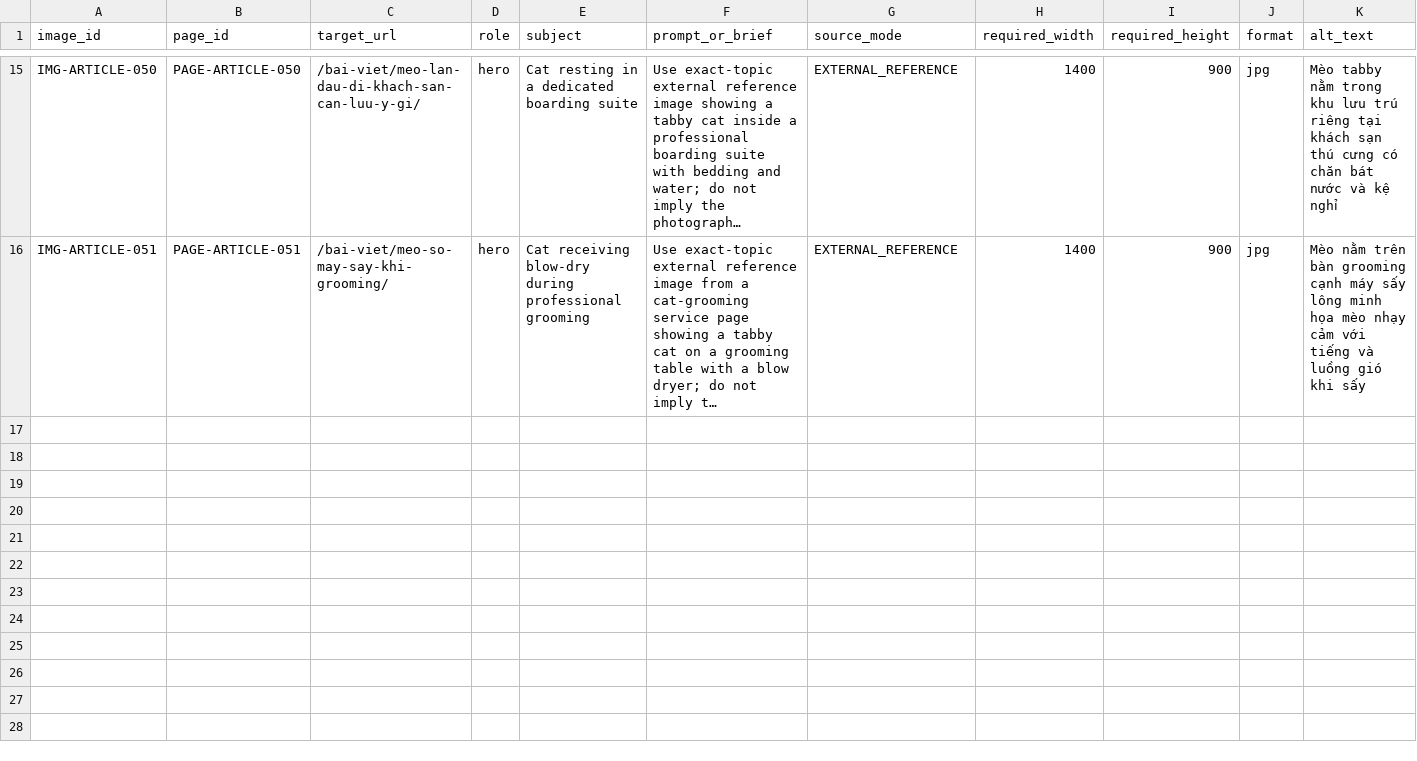
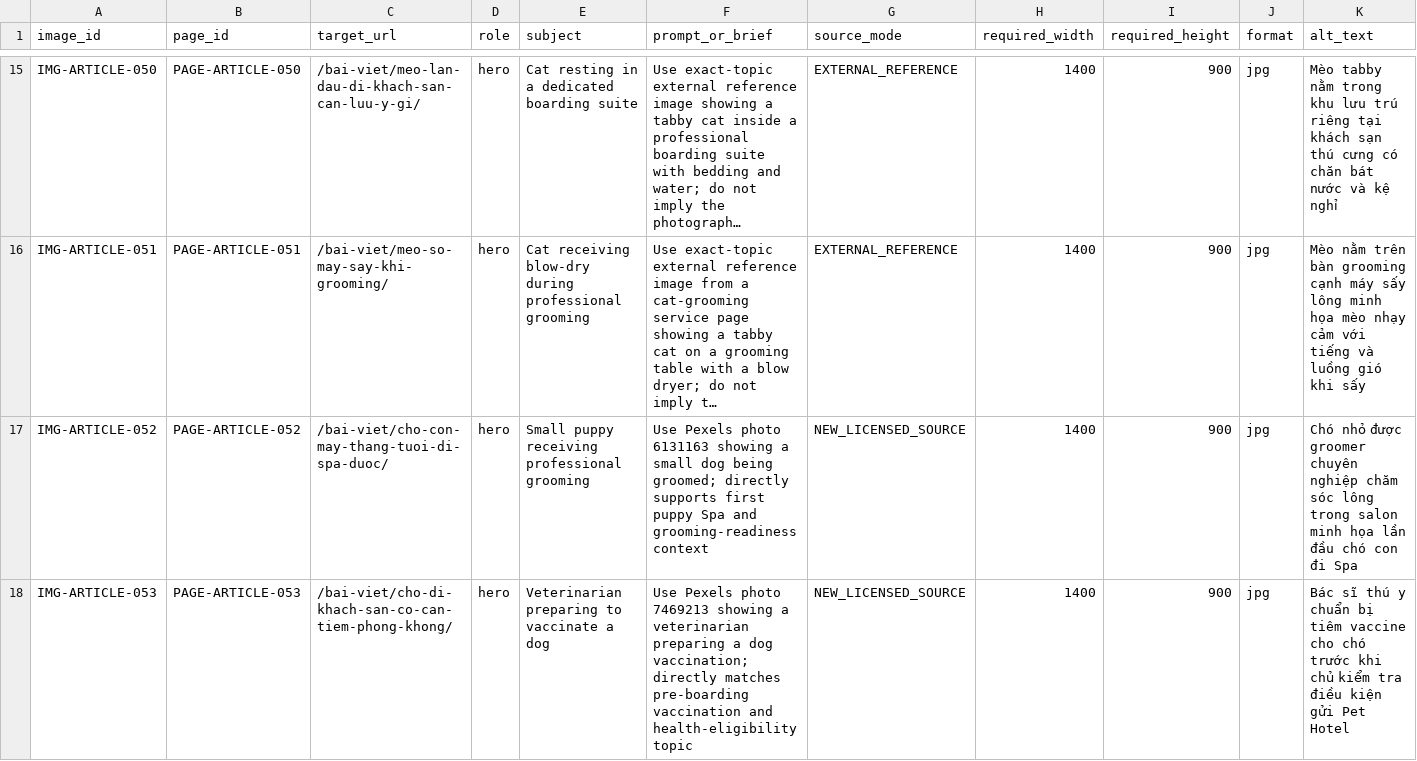
Before and after one commit to capquangfptminhlh/mimi, a CSV file: .website-os/evidence/image-production-plan.csv, drawn as a sheet; only a part is shown, gaps mark what is left out; long unchanged cells end in …; rows hold the shown columns only; the diff names each change by its address in the sheet, - before the commit and + after, or states it on an @@ line.

```diff
--- a/.website-os/evidence/image-production-plan.csv
+++ b/.website-os/evidence/image-production-plan.csv
+row 17: IMG-ARTICLE-052 | PAGE-ARTICLE-052 | /bai-viet/cho-con-may-thang-tuoi-di-spa-duoc/ | hero | Small puppy receiving professional grooming | Use Pexels photo 6131163 showing a small dog being groomed; directly supports first puppy Spa and grooming-readiness context | NEW_LICENSED_SOURCE | 1400 | 900 | jpg | Chó nhỏ được groomer chuyên nghiệp chăm sóc lông trong salon minh họa lần đầu chó con đi Spa
+row 18: IMG-ARTICLE-053 | PAGE-ARTICLE-053 | /bai-viet/cho-di-khach-san-co-can-tiem-phong-khong/ | hero | Veterinarian preparing to vaccinate a dog | Use Pexels photo 7469213 showing a veterinarian preparing a dog vaccination; directly matches pre-boarding vaccination and health-eligibility topic | NEW_LICENSED_SOURCE | 1400 | 900 | jpg | Bác sĩ thú y chuẩn bị tiêm vaccine cho chó trước khi chủ kiểm tra điều kiện gửi Pet Hotel
```
Also changed, not shown: .website-os/evidence/cannibalization-register.csv, .website-os/evidence/keyword-intent-map.csv, 8 other files.
